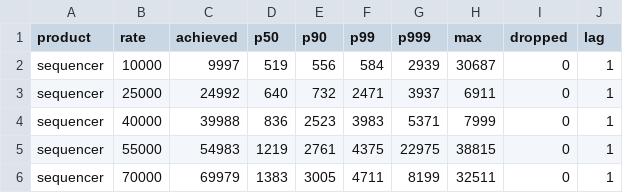
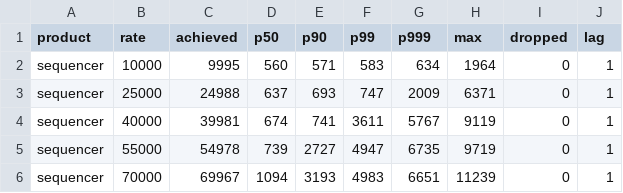
Before and after one commit to olegabu/raft-tests, a CSV file: sequencer/seq.csv, drawn as a sheet; only a part is shown; the diff covers the shown part only.

```diff
--- a/sequencer/seq.csv
+++ b/sequencer/seq.csv
@@ -1,6 +1,6 @@
 product,rate,achieved,p50,p90,p99,p999,max,dropped,lag
-sequencer,10000,9997,519,556,584,2939,30687,0,1
-sequencer,25000,24992,640,732,2471,3937,6911,0,1
-sequencer,40000,39988,836,2523,3983,5371,7999,0,1
-sequencer,55000,54983,1219,2761,4375,22975,38815,0,1
-sequencer,70000,69979,1383,3005,4711,8199,32511,0,1
+sequencer,10000,9995,560,571,583,634,1964,0,1
+sequencer,25000,24988,637,693,747,2009,6371,0,1
+sequencer,40000,39981,674,741,3611,5767,9119,0,1
+sequencer,55000,54978,739,2727,4947,6735,9719,0,1
+sequencer,70000,69967,1094,3193,4983,6651,11239,0,1
```
Also changed, not shown: 3 added rows, 3 removed rows and 28 edited cells elsewhere in this file, sequencer/seq-relay.csv, 16 other files.
